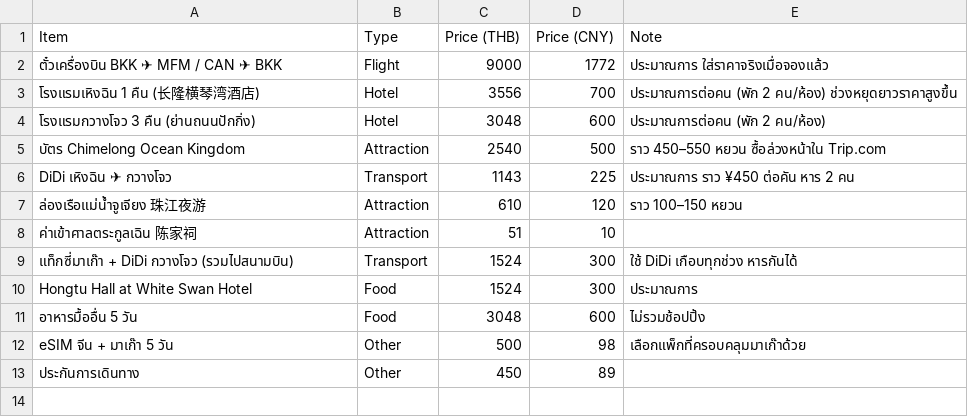
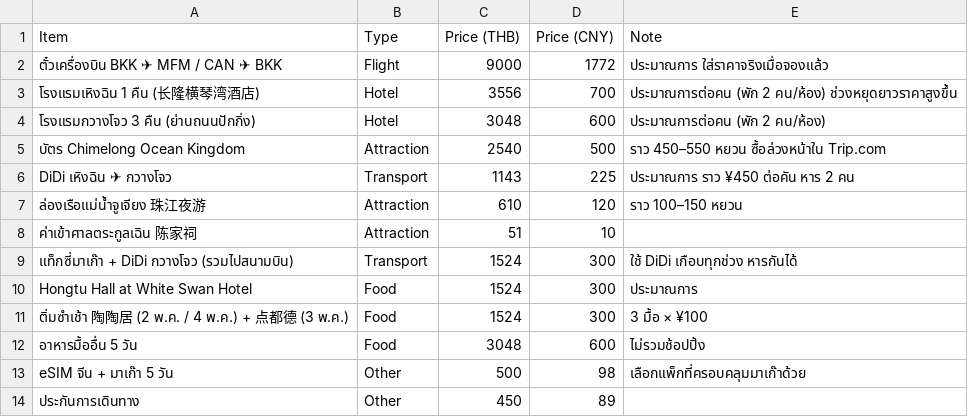
Before and after one commit to asamaliammukda-ux/guangzhou2027, a CSV file: data/budget.csv, drawn as a sheet.

```diff
--- a/data/budget.csv
+++ b/data/budget.csv
@@ -10,2 +10,3 @@ DiDi เหิงฉิน ✈ กวางโจว,Transport,1143,225,ปร
 Hongtu Hall at White Swan Hotel,Food,1524,300,ประมาณการ
+ติ่มซำเช้า 陶陶居 (2 พ.ค. / 4 พ.ค.) + 点都德 (3 พ.ค.),Food,1524,300,3 มื้อ × ¥100
 อาหารมื้ออื่น 5 วัน,Food,3048,600,ไม่รวมช้อปปิ้ง
```
Also changed, not shown: data/itinerary.csv, data/restaurants.csv, 1 other file.
